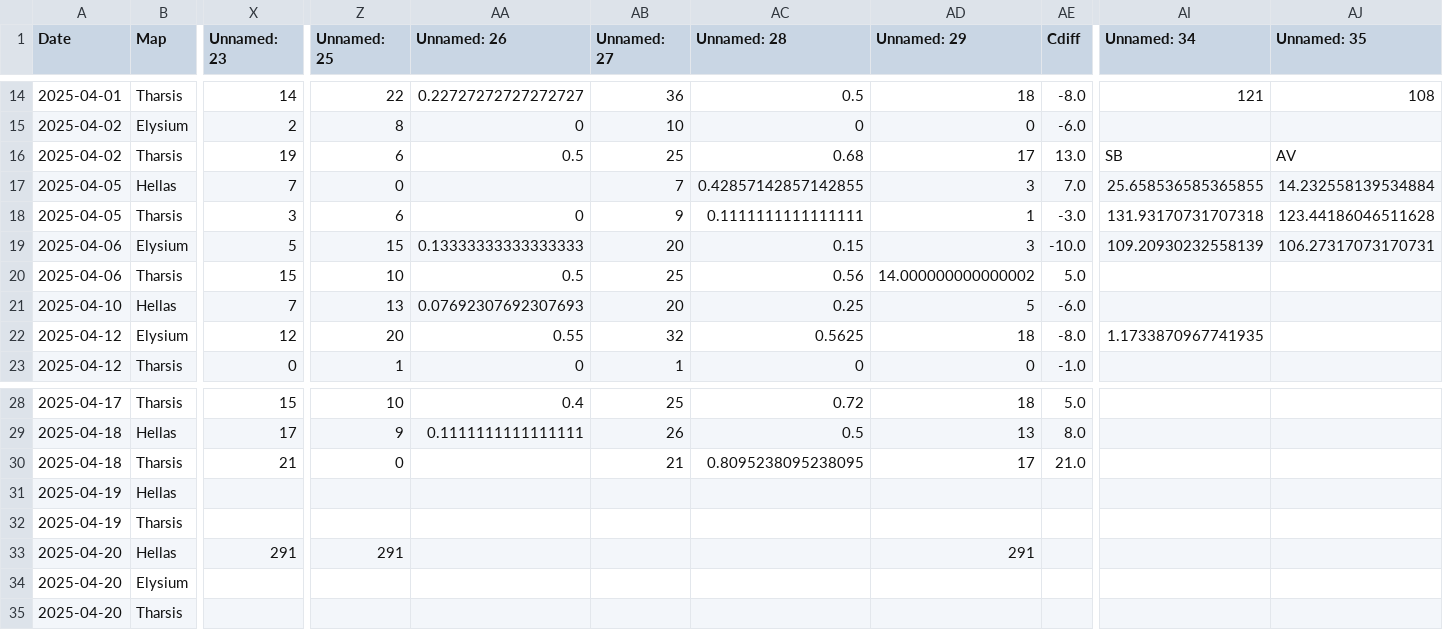
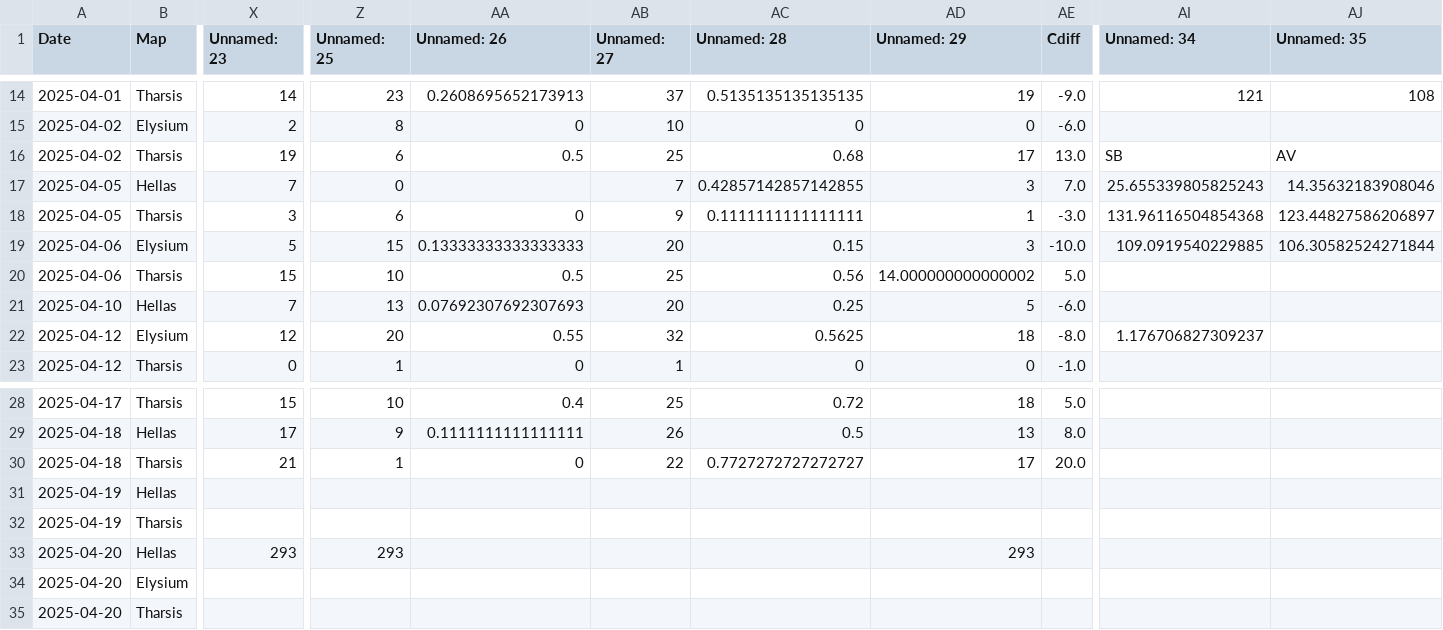
Before and after one commit to sjbergca/terraforming-tracker, a CSV file: games/games.csv, drawn as a sheet; only a part is shown, gaps mark what is left out; the diff covers the shown part only; the diff names each change by its address in the sheet, - before the commit and + after, or states it on an @@ line.

```diff
--- a/games/games.csv
+++ b/games/games.csv
-Z14 (Unnamed: 25): 22
+Z14 (Unnamed: 25): 23
-AA14 (Unnamed: 26): 0.22727272727272727
+AA14 (Unnamed: 26): 0.2608695652173913
-AB14 (Unnamed: 27): 36
+AB14 (Unnamed: 27): 37
-AC14 (Unnamed: 28): 0.5
+AC14 (Unnamed: 28): 0.5135135135135135
-AD14 (Unnamed: 29): 18
+AD14 (Unnamed: 29): 19
-AE14 (Cdiff): -8.0
+AE14 (Cdiff): -9.0
-AI17 (Unnamed: 34): 25.658536585365855
+AI17 (Unnamed: 34): 25.655339805825243
-AJ17 (Unnamed: 35): 14.232558139534884
+AJ17 (Unnamed: 35): 14.35632183908046
-AI18 (Unnamed: 34): 131.93170731707318
+AI18 (Unnamed: 34): 131.96116504854368
-AJ18 (Unnamed: 35): 123.44186046511628
+AJ18 (Unnamed: 35): 123.44827586206897
-AI19 (Unnamed: 34): 109.20930232558139
+AI19 (Unnamed: 34): 109.0919540229885
-AJ19 (Unnamed: 35): 106.27317073170731
+AJ19 (Unnamed: 35): 106.30582524271844
-AI22 (Unnamed: 34): 1.1733870967741935
+AI22 (Unnamed: 34): 1.176706827309237
-Z30 (Unnamed: 25): 0
+Z30 (Unnamed: 25): 1
-AA30 (Unnamed: 26): (empty)
+AA30 (Unnamed: 26): 0
-AB30 (Unnamed: 27): 21
+AB30 (Unnamed: 27): 22
-AC30 (Unnamed: 28): 0.8095238095238095
+AC30 (Unnamed: 28): 0.7727272727272727
-AE30 (Cdiff): 21.0
+AE30 (Cdiff): 20.0
-X33 (Unnamed: 23): 291
+X33 (Unnamed: 23): 293
-Z33 (Unnamed: 25): 291
+Z33 (Unnamed: 25): 293
-AD33 (Unnamed: 29): 291
+AD33 (Unnamed: 29): 293
```
Also changed, not shown: 2 added rows and 28 edited cells elsewhere in this file.
